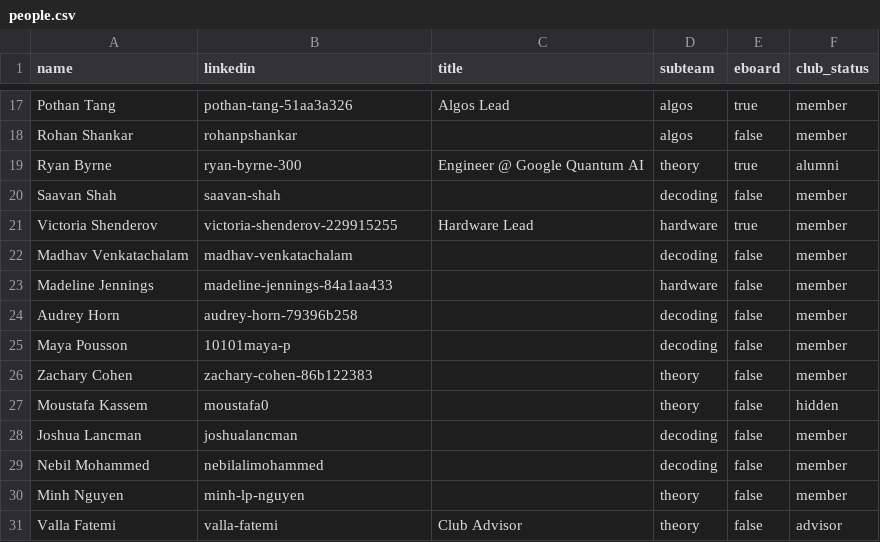
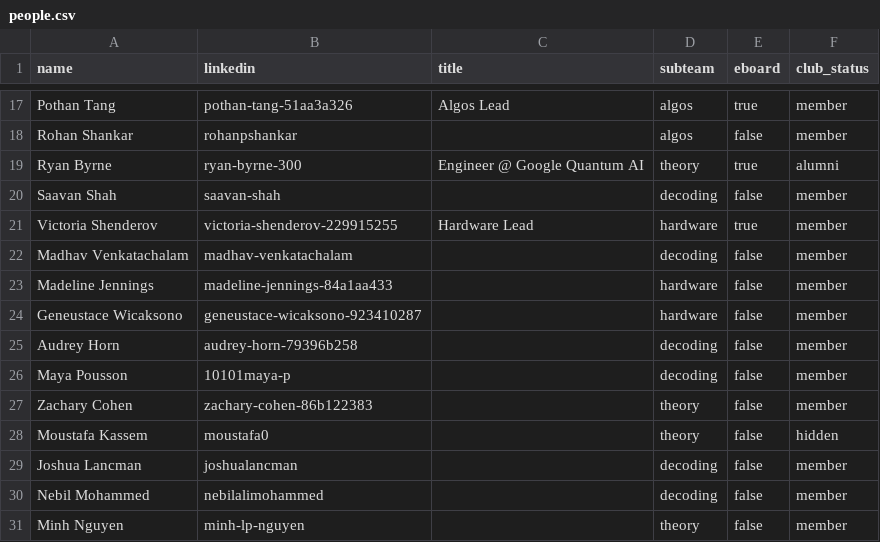
Before and after one commit to Cornell-QCA/website, a CSV file: public/data/csv/people.csv, drawn as a sheet; only a part is shown, gaps mark what is left out; the shorter side is filled out with more unchanged rows; the diff names each change by its address in the sheet, - before the commit and + after, or states it on an @@ line.

Commit message:
Add Geneustace Wicaksono to Hardware

```diff
--- a/public/data/csv/people.csv
+++ b/public/data/csv/people.csv
+row 24: Geneustace Wicaksono | geneustace-wicaksono-923410287 |  | hardware | false | member
```
Also changed, not shown: 1 other file.
